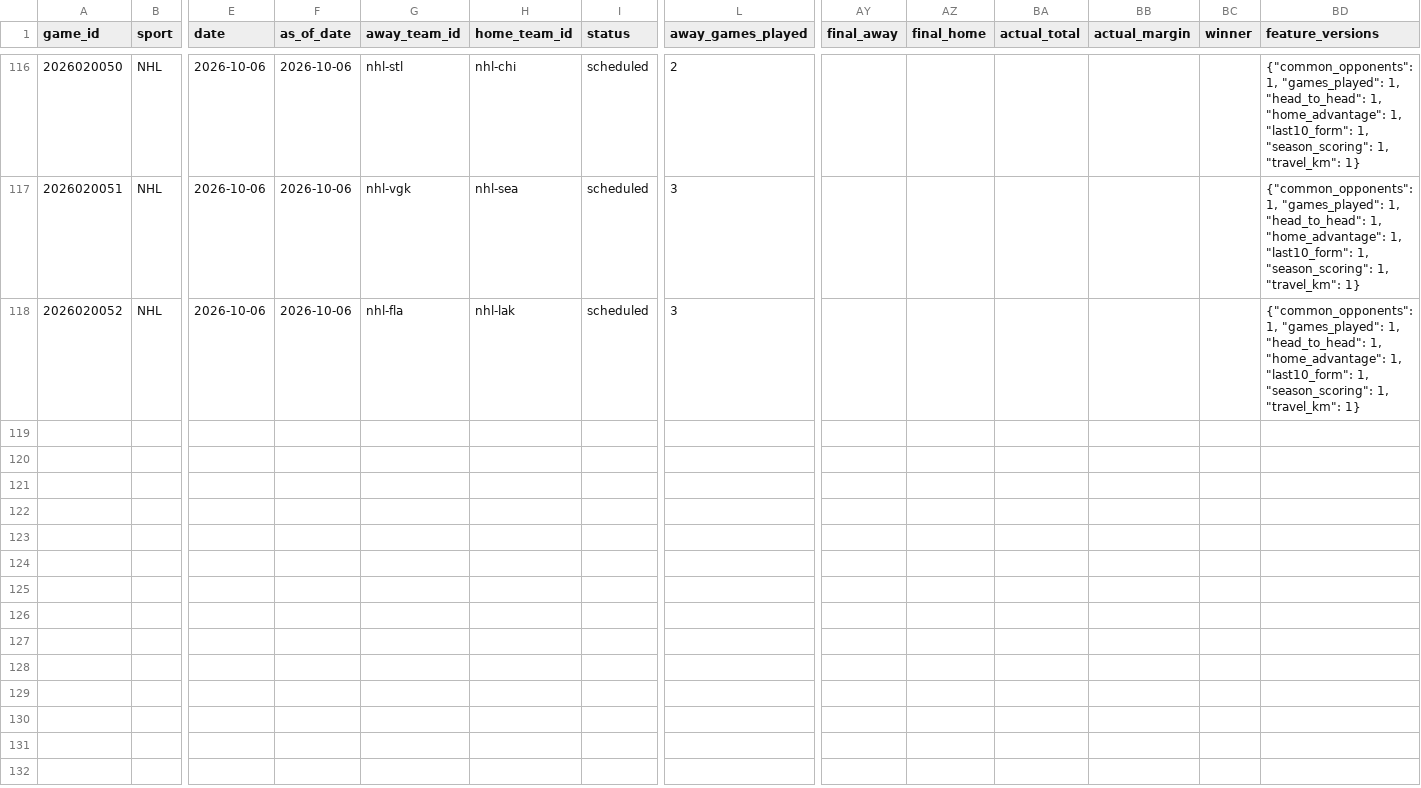
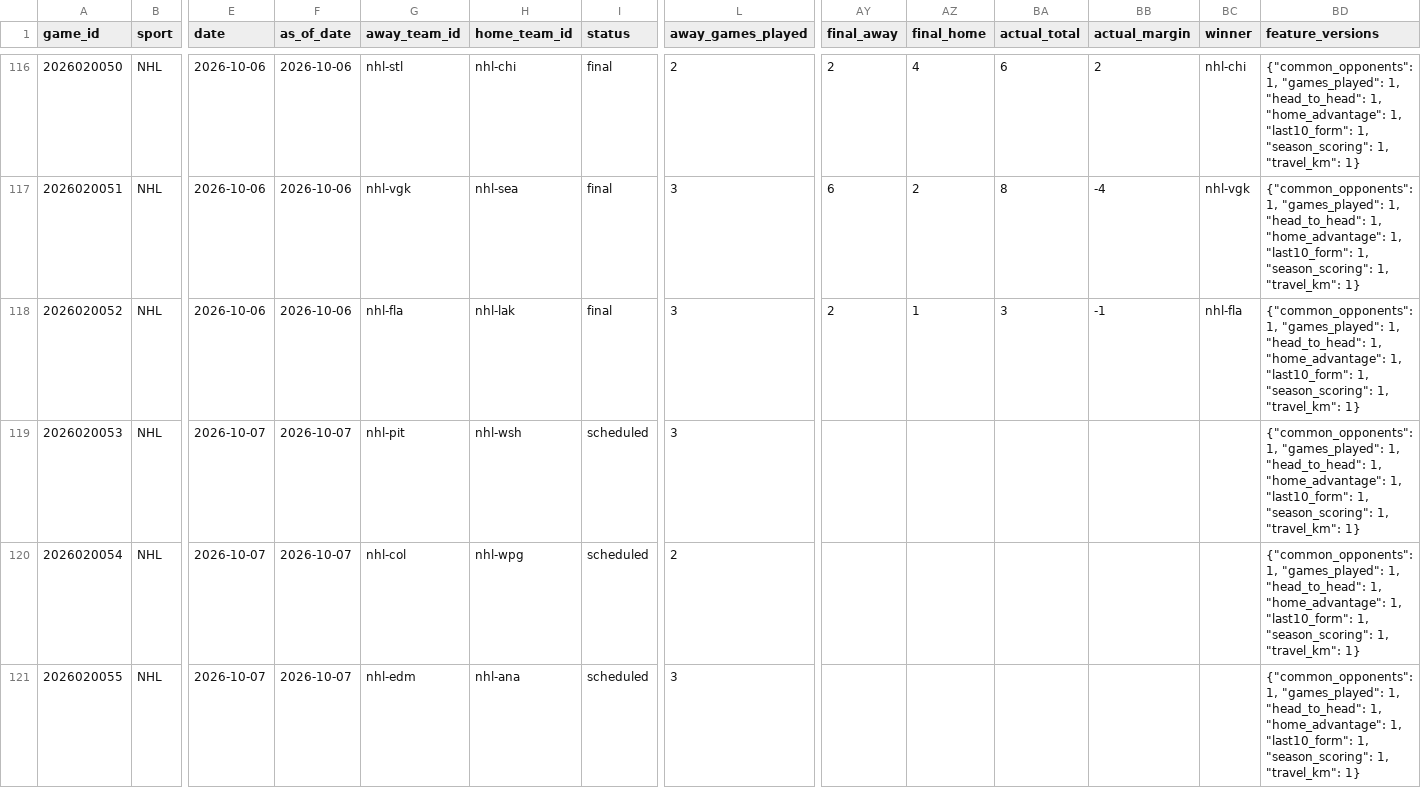
Before and after one commit to jpf5046/basic_betting_model, a CSV file: data/frames/nhl_20262027.csv, drawn as a sheet; only a part is shown, gaps mark what is left out; rows hold the shown columns only; the diff covers the shown part only; the diff names each change by its address in the sheet, - before the commit and + after, or states it on an @@ line.

```diff
--- a/data/frames/nhl_20262027.csv
+++ b/data/frames/nhl_20262027.csv
-I116:I118 (status): scheduled
+I116:I118 (status): final
-AY116 (final_away): (empty)
+AY116 (final_away): 2
-AZ116 (final_home): (empty)
+AZ116 (final_home): 4
-BA116 (actual_total): (empty)
+BA116 (actual_total): 6
-BB116 (actual_margin): (empty)
+BB116 (actual_margin): 2
-BC116 (winner): (empty)
+BC116 (winner): nhl-chi
-AY117 (final_away): (empty)
+AY117 (final_away): 6
-AZ117 (final_home): (empty)
+AZ117 (final_home): 2
-BA117 (actual_total): (empty)
+BA117 (actual_total): 8
-BB117 (actual_margin): (empty)
+BB117 (actual_margin): -4
-BC117 (winner): (empty)
+BC117 (winner): nhl-vgk
-AY118 (final_away): (empty)
+AY118 (final_away): 2
-AZ118 (final_home): (empty)
+AZ118 (final_home): 1
-BA118 (actual_total): (empty)
+BA118 (actual_total): 3
-BB118 (actual_margin): (empty)
+BB118 (actual_margin): -1
-BC118 (winner): (empty)
+BC118 (winner): nhl-fla
+row 119: 2026020053 | NHL | 2026-10-07 | 2026-10-07 | nhl-pit | nhl-wsh | scheduled | 3 |  |  |  |  |  | {"common_opponents": 1, "games_played": 1, "head_to_head": 1, "home_advantage": 1, "last10_form": 1, "season_scoring": 1, "travel_km": 1}
+row 120: 2026020054 | NHL | 2026-10-07 | 2026-10-07 | nhl-col | nhl-wpg | scheduled | 2 |  |  |  |  |  | {"common_opponents": 1, "games_played": 1, "head_to_head": 1, "home_advantage": 1, "last10_form": 1, "season_scoring": 1, "travel_km": 1}
+row 121: 2026020055 | NHL | 2026-10-07 | 2026-10-07 | nhl-edm | nhl-ana | scheduled | 3 |  |  |  |  |  | {"common_opponents": 1, "games_played": 1, "head_to_head": 1, "home_advantage": 1, "last10_form": 1, "season_scoring": 1, "travel_km": 1}
```
Also changed, not shown: 36 edited cells elsewhere in this file, data/nhl/games_20262027.csv, 4 other files.
